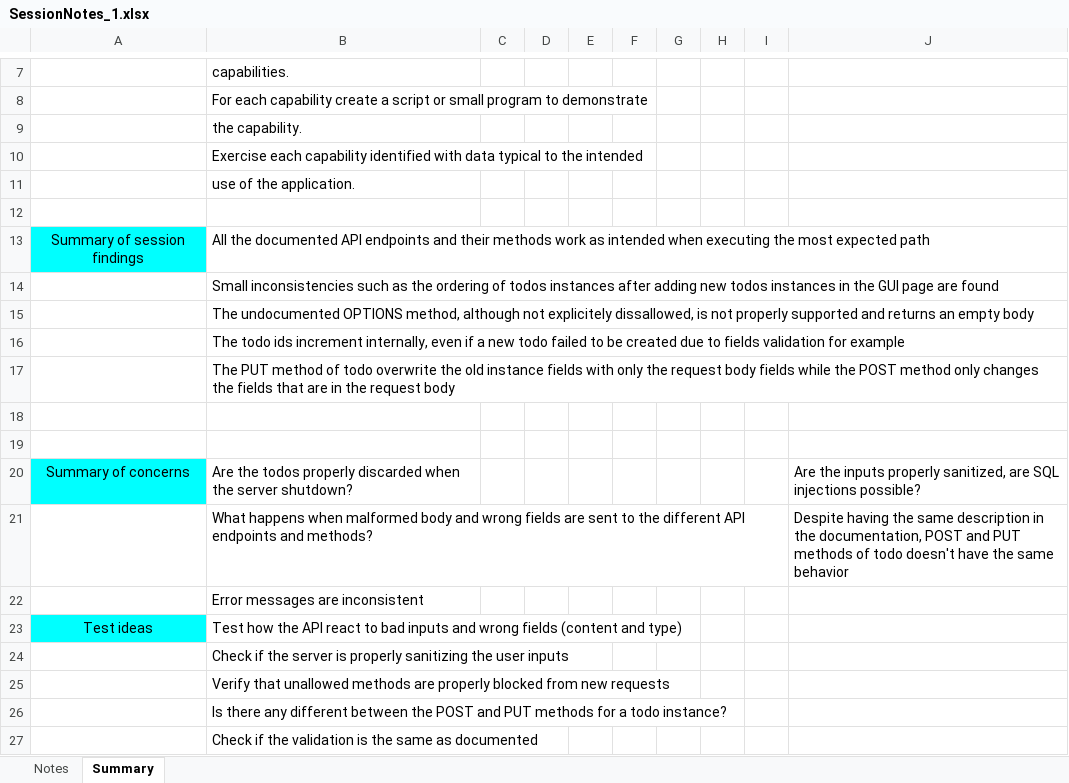
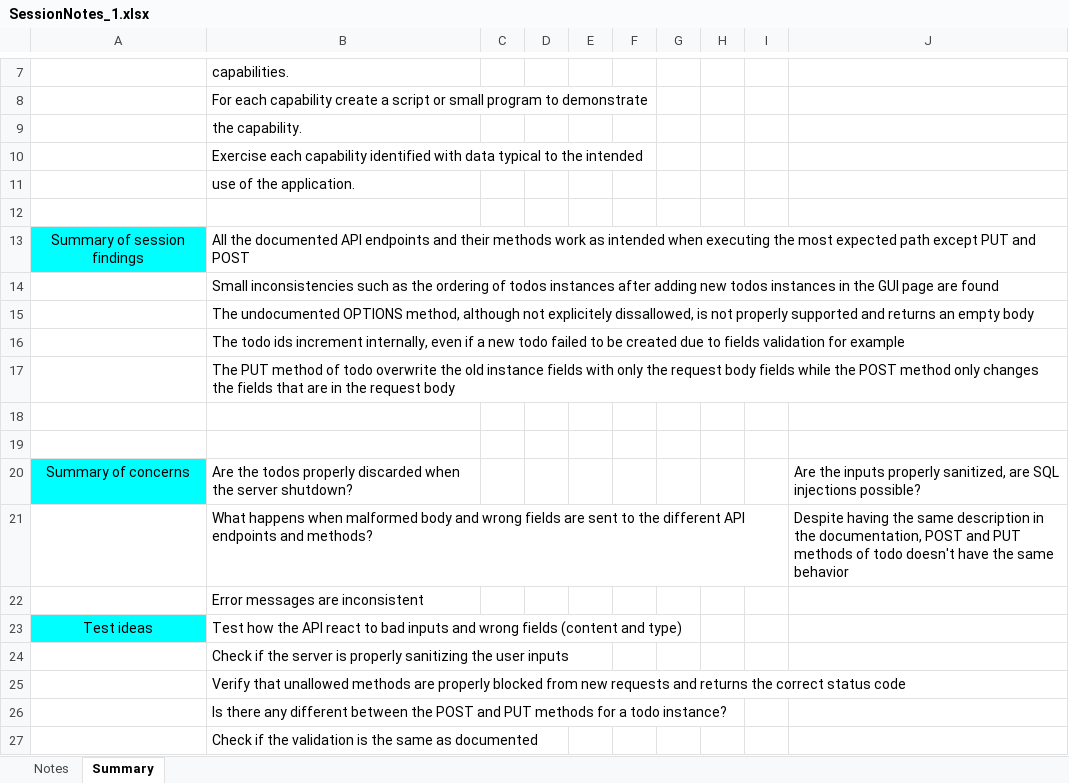
Before and after one commit to qiy-chen/ECSE429SoftwareTesting, an Excel workbook: Documents/Session Notes/SessionNotes_1.xlsx, sheet Summary, drawn as a sheet; only a part is shown, gaps mark what is left out; values as stored, in another font and other column widths than the file's, no borders; the diff names each change by its address in the sheet, - before the commit and + after, or states it on an @@ line.

Commit message:
Updated documentation

```diff
--- a/Documents/Session Notes/SessionNotes_1.xlsx (sheet Summary)
+++ b/Documents/Session Notes/SessionNotes_1.xlsx (sheet Summary)
-B13: …expected path
+B13: …expected path except PUT and POST
-B25: …new requests
+B25: …new requests and returns the correct status code
```
Also changed, not shown: 2 other files.
